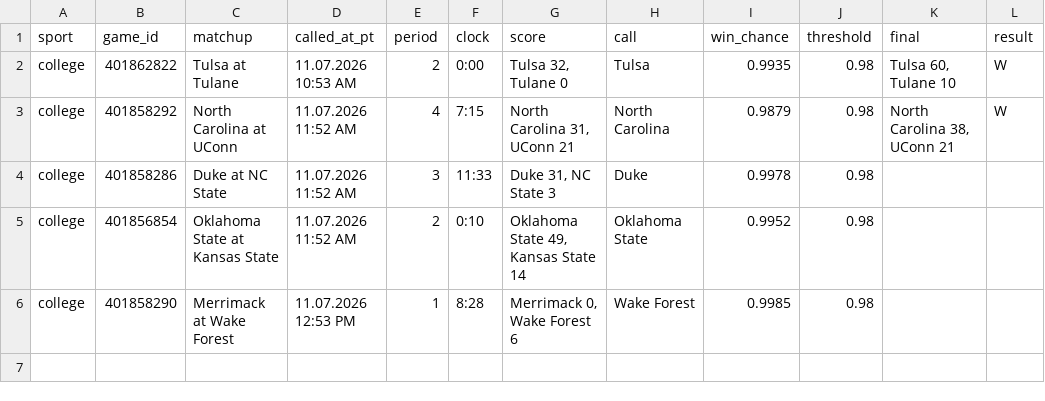
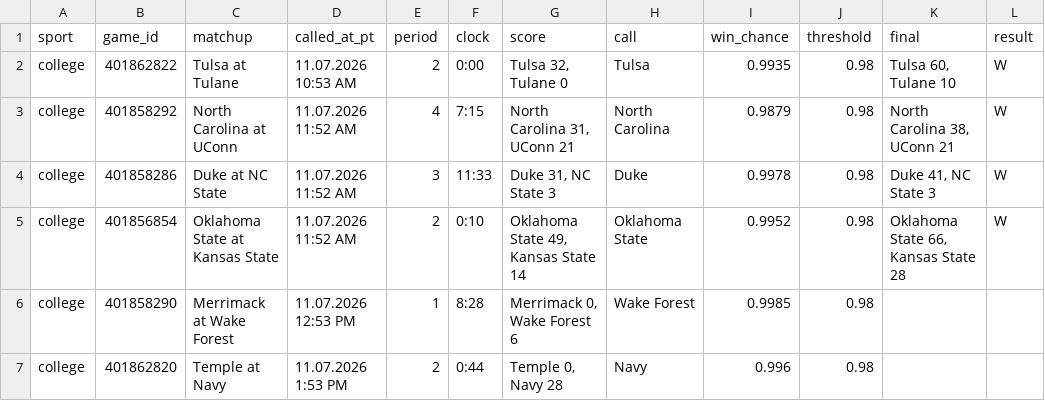
Before and after one commit to stardust1327/sports-engines, a CSV file: results/live_calls_2026-11-07.csv, drawn as a sheet.

```diff
--- a/results/live_calls_2026-11-07.csv
+++ b/results/live_calls_2026-11-07.csv
@@ -3,4 +3,5 @@ college,401862822,Tulsa at Tulane,11.07.2026 10:53 AM,2,0:00,"Tulsa 32, Tulane 0
 college,401858292,North Carolina at UConn,11.07.2026 11:52 AM,4,7:15,"North Carolina 31, UConn 21",North Carolina,0.9879,0.98,"North Carolina 38, UConn 21",W
-college,401858286,Duke at NC State,11.07.2026 11:52 AM,3,11:33,"Duke 31, NC State 3",Duke,0.9978,0.98,,
-college,401856854,Oklahoma State at Kansas State,11.07.2026 11:52 AM,2,0:10,"Oklahoma State 49, Kansas State 14",Oklahoma State,0.9952,0.98,,
+college,401858286,Duke at NC State,11.07.2026 11:52 AM,3,11:33,"Duke 31, NC State 3",Duke,0.9978,0.98,"Duke 41, NC State 3",W
+college,401856854,Oklahoma State at Kansas State,11.07.2026 11:52 AM,2,0:10,"Oklahoma State 49, Kansas State 14",Oklahoma State,0.9952,0.98,"Oklahoma State 66, Kansas State 28",W
 college,401858290,Merrimack at Wake Forest,11.07.2026 12:53 PM,1,8:28,"Merrimack 0, Wake Forest 6",Wake Forest,0.9985,0.98,,
+college,401862820,Temple at Navy,11.07.2026 1:53 PM,2,0:44,"Temple 0, Navy 28",Navy,0.996,0.98,,
```
